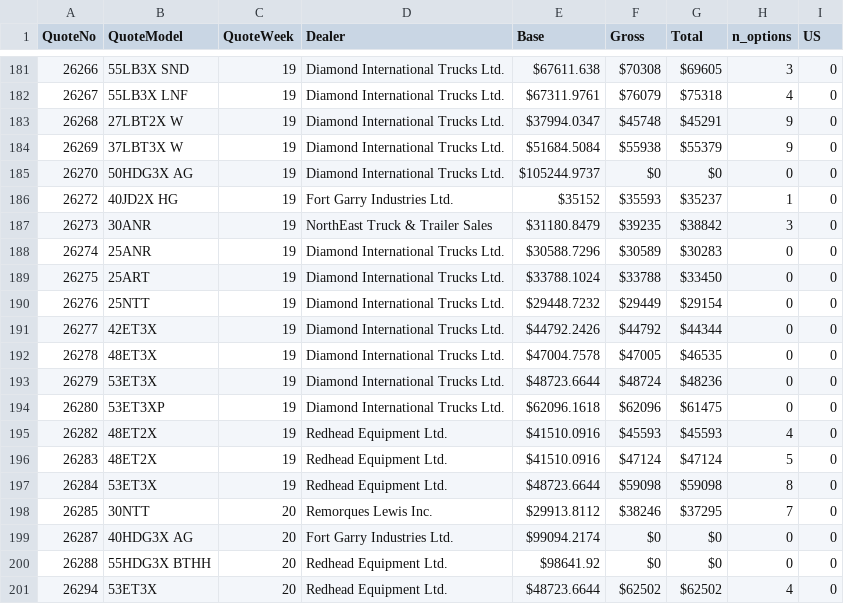
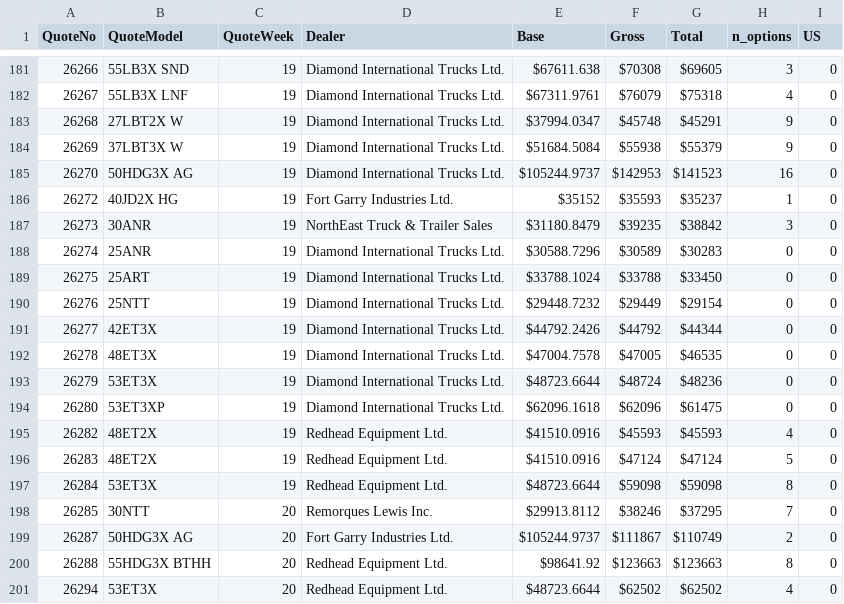
Before and after one commit to abriggs914/BWS, a CSV file: QuoteHistory/data.csv, drawn as a sheet; only a part is shown, gaps mark what is left out.

```diff
--- a/QuoteHistory/data.csv
+++ b/QuoteHistory/data.csv
@@ -184,3 +184,3 @@ QuoteNo, QuoteModel, QuoteWeek, Dealer, Base, Gross, Total, n_options, US
 26269, 37LBT3X W, 19, Diamond International Trucks Ltd., $51684.5084, $55938, $55379, 9, 0
-26270, 50HDG3X AG, 19, Diamond International Trucks Ltd., $105244.9737, $0, $0, 0, 0
+26270, 50HDG3X AG, 19, Diamond International Trucks Ltd., $105244.9737, $142953, $141523, 16, 0
 26272, 40JD2X HG, 19, Fort Garry Industries Ltd., $35152, $35593, $35237, 1, 0
@@ -198,4 +198,4 @@ QuoteNo, QuoteModel, QuoteWeek, Dealer, Base, Gross, Total, n_options, US
 26285, 30NTT, 20, Remorques Lewis Inc., $29913.8112, $38246, $37295, 7, 0
-26287, 40HDG3X AG, 20, Fort Garry Industries Ltd., $99094.2174, $0, $0, 0, 0
-26288, 55HDG3X BTHH, 20, Redhead Equipment Ltd., $98641.92, $0, $0, 0, 0
+26287, 50HDG3X AG, 20, Fort Garry Industries Ltd., $105244.9737, $111867, $110749, 2, 0
+26288, 55HDG3X BTHH, 20, Redhead Equipment Ltd., $98641.92, $123663, $123663, 8, 0
 26294, 53ET3X, 20, Redhead Equipment Ltd., $48723.6644, $62502, $62502, 4, 0
```
Also changed, not shown: 1 other file.
